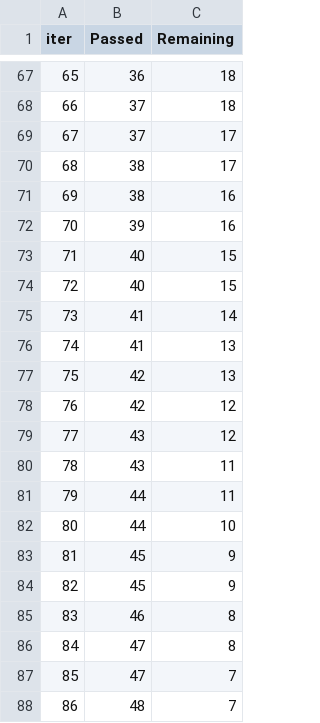
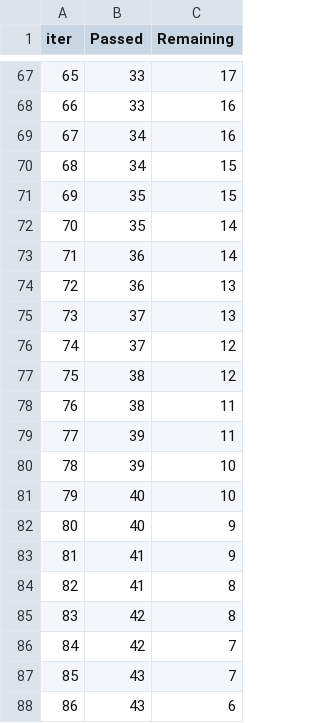
Before and after one commit to sans007/MLProject-Learning-, a TSV file: catboost_info/time_left.tsv, drawn as a sheet; only a part is shown, gaps mark what is left out; the diff covers the shown part only.

```diff
--- a/catboost_info/time_left.tsv
+++ b/catboost_info/time_left.tsv
@@ -67,22 +67,22 @@ iter	Passed	Remaining
-65	36	18
-66	37	18
-67	37	17
-68	38	17
-69	38	16
-70	39	16
-71	40	15
-72	40	15
-73	41	14
-74	41	13
-75	42	13
-76	42	12
-77	43	12
-78	43	11
-79	44	11
-80	44	10
-81	45	9
-82	45	9
-83	46	8
-84	47	8
-85	47	7
-86	48	7
+65	33	17
+66	33	16
+67	34	16
+68	34	15
+69	35	15
+70	35	14
+71	36	14
+72	36	13
+73	37	13
+74	37	12
+75	38	12
+76	38	11
+77	39	11
+78	39	10
+79	40	10
+80	40	9
+81	41	9
+82	41	8
+83	42	8
+84	42	7
+85	43	7
+86	43	6
```
Also changed, not shown: 140 edited cells elsewhere in this file, Notebook/catboost_info/time_left.tsv, artifacts/test.csv, 15 other files.
